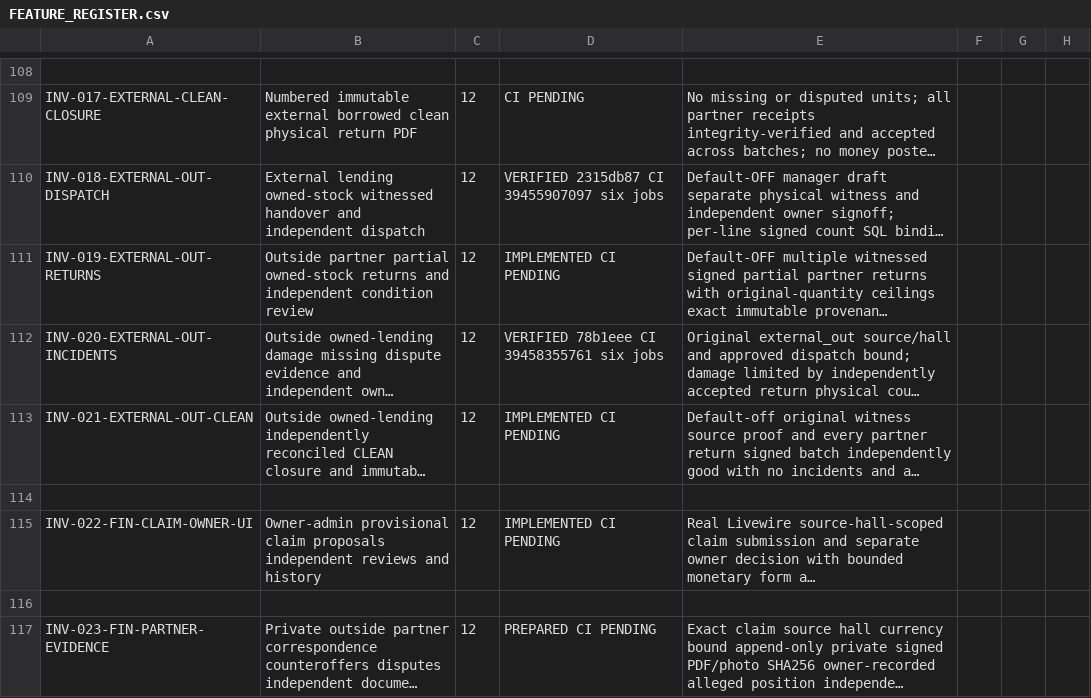
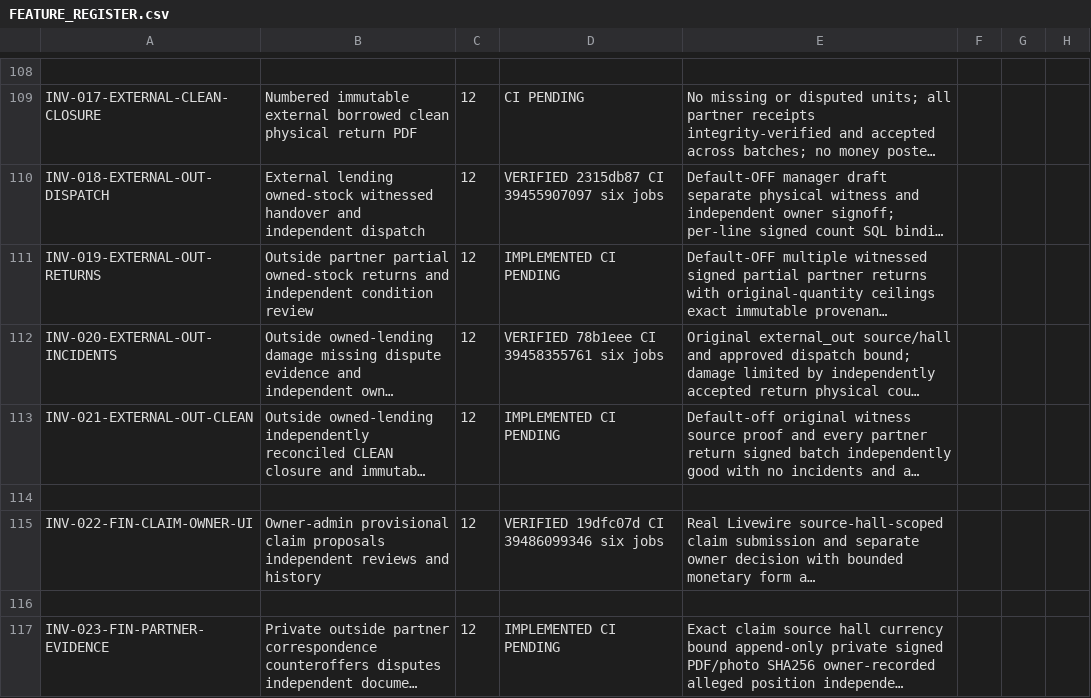
Before and after one commit to yasirskhan/Zargul-Silver-Marquee, a CSV file: docs/FEATURE_REGISTER.csv, drawn as a sheet; only a part is shown, gaps mark what is left out; long unchanged cells end in …; the diff names each change by its address in the sheet, - before the commit and + after, or states it on an @@ line.

Commit message:
Document verified claim desk and publish counterparty evidence review candidate

```diff
--- a/docs/FEATURE_REGISTER.csv
+++ b/docs/FEATURE_REGISTER.csv
-D115: IMPLEMENTED CI PENDING
+D115: VERIFIED 19dfc07d CI 39486099346 six jobs
-D117: PREPARED CI PENDING
+D117: IMPLEMENTED CI PENDING
```
Also changed, not shown: 3 other files.
